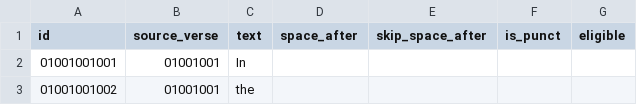
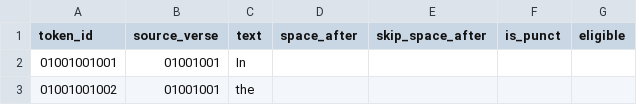
Before and after one commit to Clear-Bible/kathairo.py, a TSV file: proposals/target_BSB_reconstitution_sample.tsv, drawn as a sheet; only a part is shown; the diff names each change by its address in the sheet, - before the commit and + after, or states it on an @@ line.

Commit message:
Prefer token_id

```diff
--- a/proposals/target_BSB_reconstitution_sample.tsv
+++ b/proposals/target_BSB_reconstitution_sample.tsv
-A1: id
+A1: token_id
```
Also changed, not shown: proposals/source_SBLGNT_reconstitution_sample.tsv, proposals/source_WLCM_reconstitution_sample.tsv, 1 other file.
